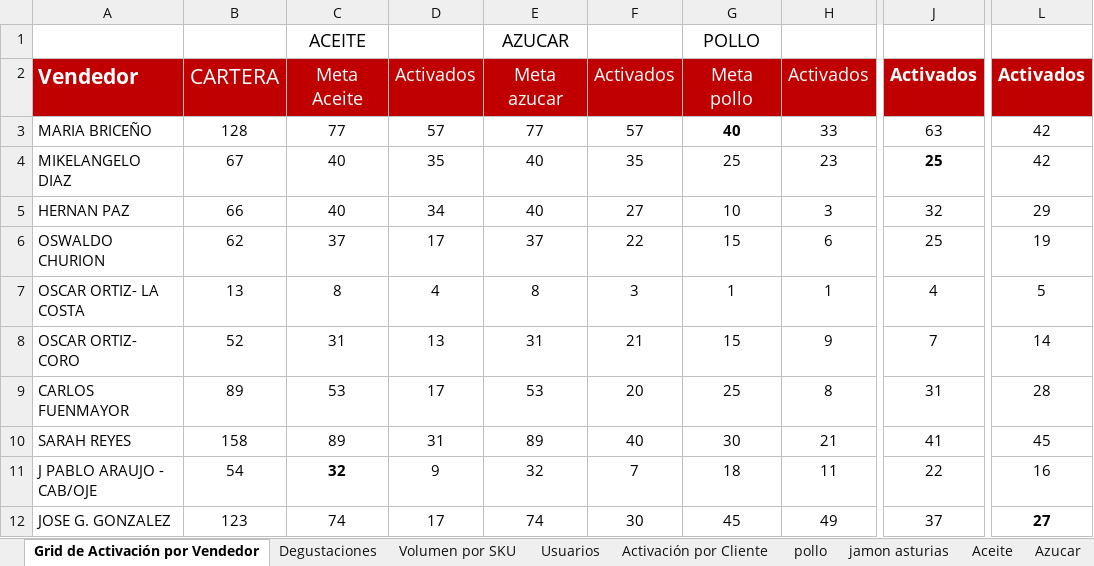
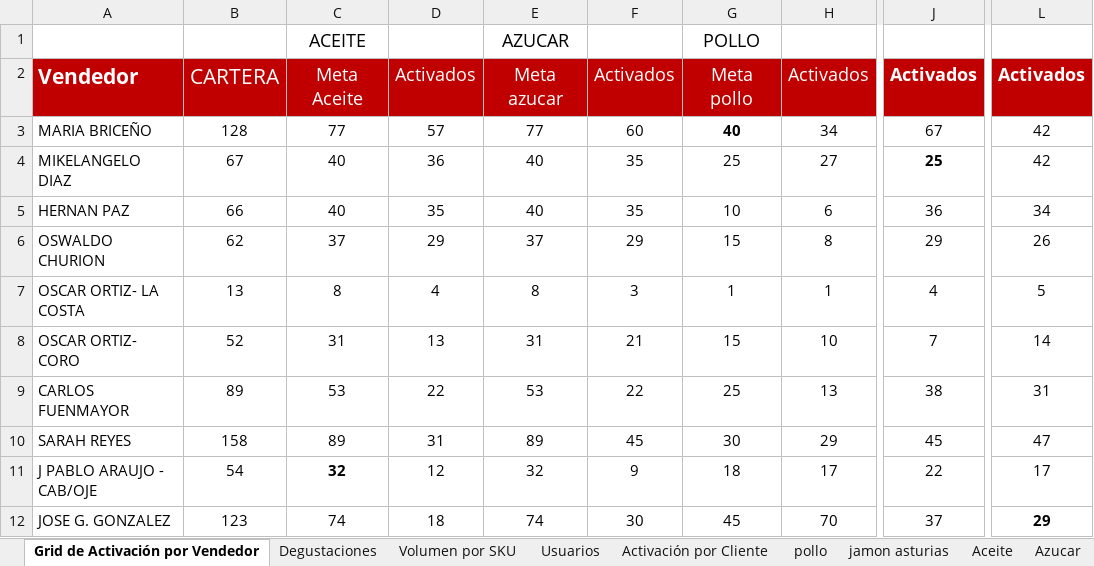
Before and after one commit to legatixpro-alt/dashboard-fdv---planificador, an Excel workbook: sheet.xlsx, sheet Grid de Activación por Vendedor, drawn as a sheet; only a part is shown, gaps mark what is left out; values as stored, in another font and other column widths than the file's, no borders; charts and pictures not drawn; the diff covers the shown part only; the diff names each change by its address in the sheet, - before the commit and + after, or states it on an @@ line.

```diff
--- a/sheet.xlsx (sheet Grid de Activación por Vendedor)
+++ b/sheet.xlsx (sheet Grid de Activación por Vendedor)
-F3: 57
+F3: 60
-H3: 33
+H3: 34
-J3: 63
+J3: 67
-D4: 35
+D4: 36
-H4: 23
+H4: 27
-D5: 34
+D5: 35
-F5: 27
+F5: 35
-H5: 3
+H5: 6
-J5: 32
+J5: 36
-L5: 29
+L5: 34
-D6: 17
+D6: 29
-F6: 22
+F6: 29
-H6: 6
+H6: 8
-J6: 25
+J6: 29
-L6: 19
+L6: 26
-H8: 9
+H8: 10
-D9: 17
+D9: 22
-F9: 20
+F9: 22
-H9: 8
+H9: 13
-J9: 31
+J9: 38
-L9: 28
+L9: 31
-F10: 40
+F10: 45
-H10: 21
+H10: 29
-J10: 41
+J10: 45
-L10: 45
+L10: 47
-D11: 9
+D11: 12
-F11: 7
+F11: 9
-H11: 11
+H11: 17
-L11: 16
+L11: 17
-D12: 17
+D12: 18
-H12: 49
+H12: 70
-L12: 27
+L12: 29
```
Also changed, not shown: 56 edited cells elsewhere in this sheet, sheet pollo, sheet Volumen por SKU, sheet Azucar, sheet Aceite, sheet Enteros Ligeros, sheet jamon asturias, 1 more sheet, 32 other files.
